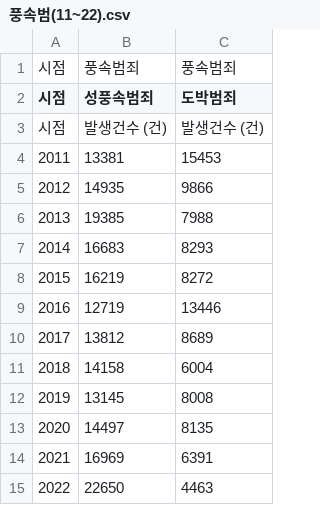
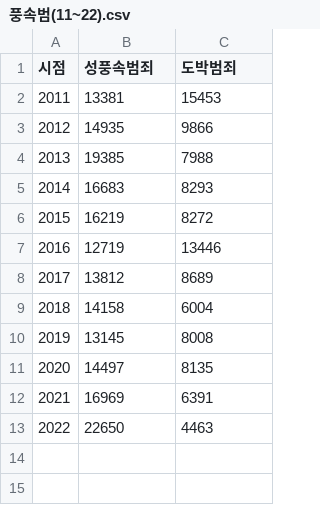
Before and after one commit to addinedu-ros-6th/eda-repo-4, a CSV file: Data/범죄발생및검거현황/풍속범(11~22).csv, drawn as a sheet; the diff names each change by its address in the sheet, - before the commit and + after, or states it on an @@ line.

```diff
--- a/Data/범죄발생및검거현황/풍속범(11~22).csv
+++ b/Data/범죄발생및검거현황/풍속범(11~22).csv
-row 1: 시점 | 풍속범죄 | 풍속범죄
-row 3: 시점 | 발생건수 (건) | 발생건수 (건)
```
Also changed, not shown: 5 other files.
